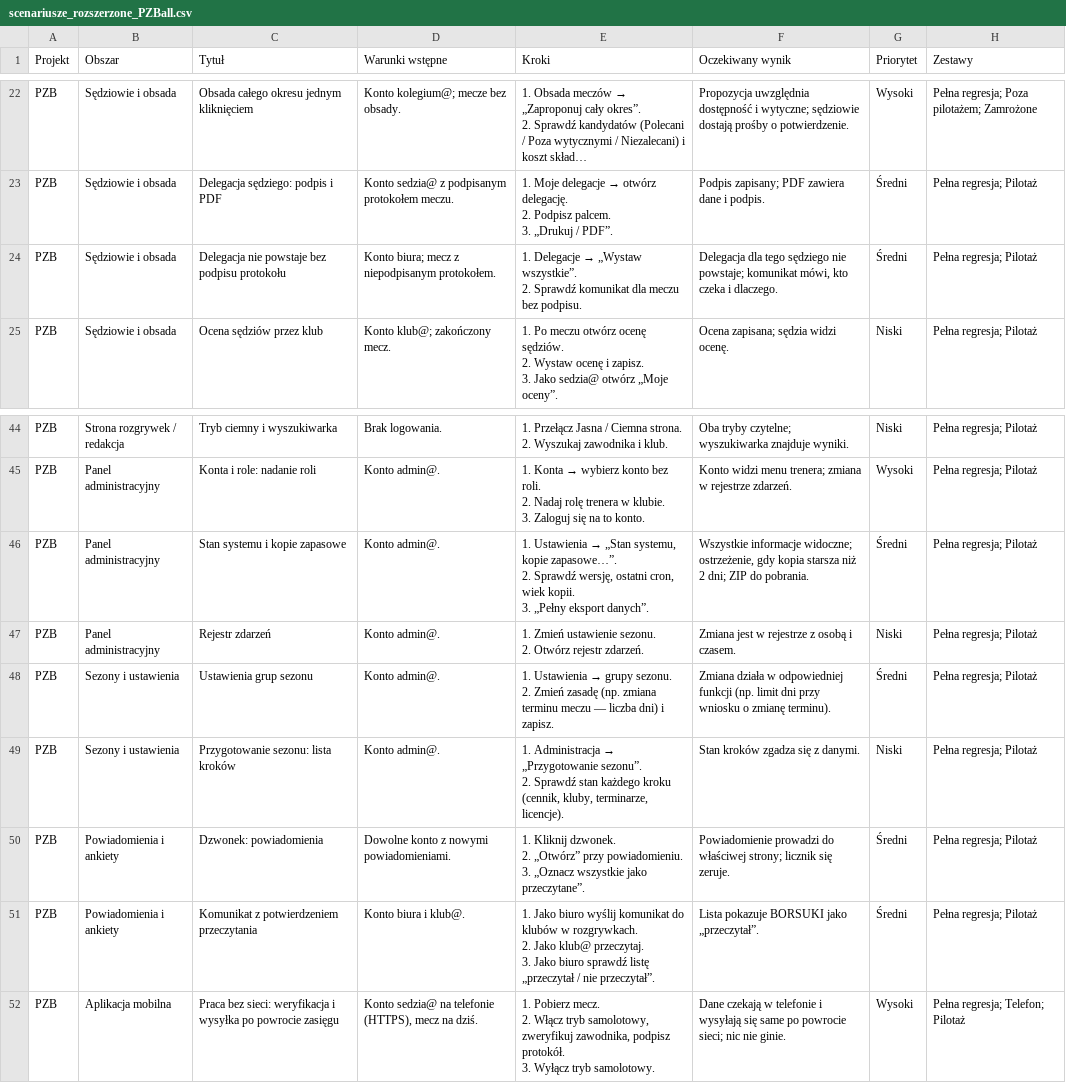
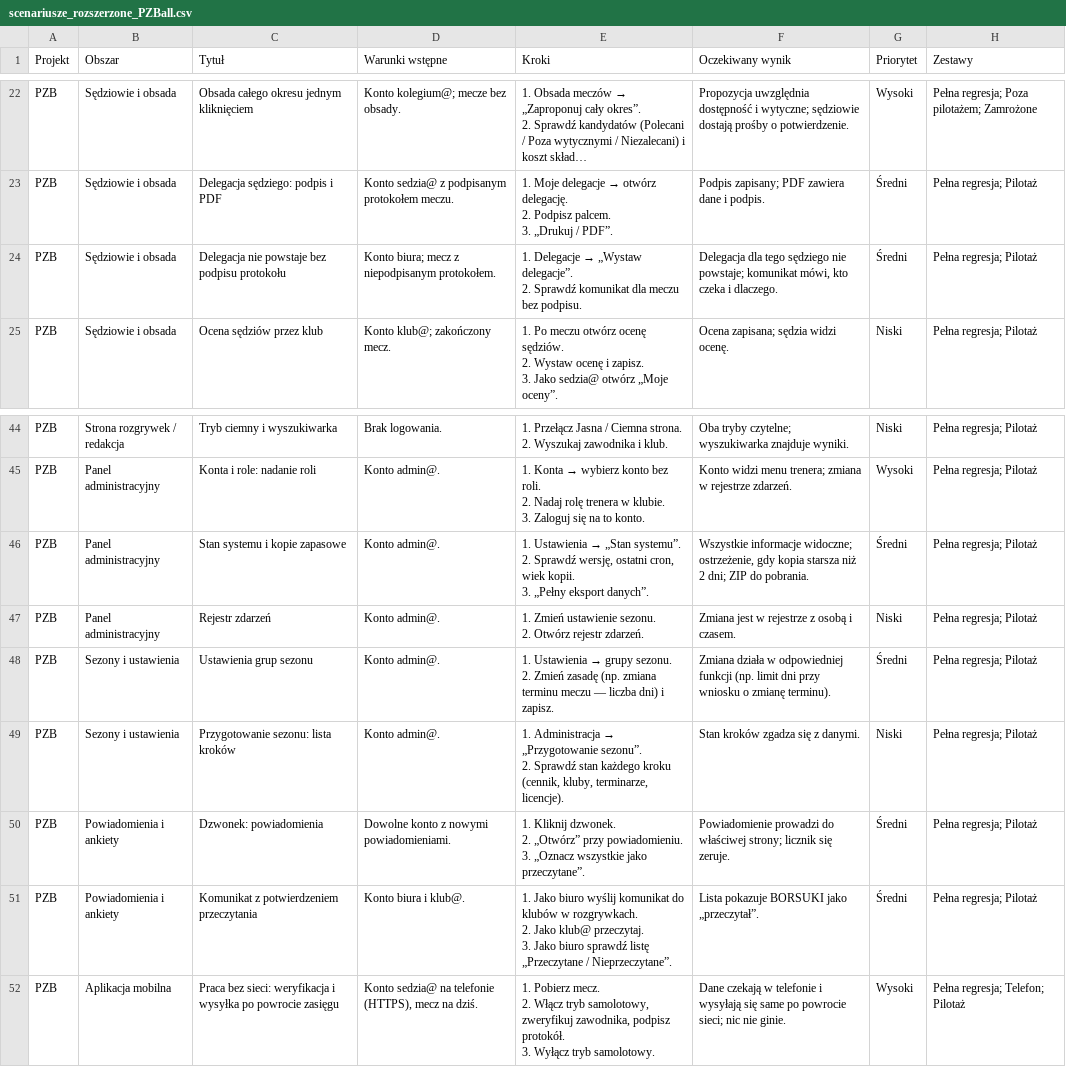
Before and after one commit to lookash86/fullbase_qa, a CSV file: docs/scenariusze_rozszerzone_PZBall.csv, drawn as a sheet; only a part is shown, gaps mark what is left out; long unchanged cells end in ….

```diff
--- a/docs/scenariusze_rozszerzone_PZBall.csv
+++ b/docs/scenariusze_rozszerzone_PZBall.csv
@@ -62,4 +62,4 @@ PZB;"Sędziowie i obsada";"Delegacja sędziego: podpis i PDF";"Konto sedzia@ z p
 3. „Drukuj / PDF”.";"Podpis zapisany; PDF zawiera dane i podpis.";Średni;"Pełna regresja; Pilotaż"
-PZB;"Sędziowie i obsada";"Delegacja nie powstaje bez podpisu protokołu";"Konto biura; mecz z niepodpisanym protokołem.";"1. Delegacje → „Wystaw wszystkie”.
-2. Sprawdź komunikat dla meczu bez podpisu.";"Delegacja dla tego sędziego nie powstaje; komunikat mówi, kto czeka i dlaczego.";Średni;"Pełna regresja; Pilotaż"
+PZB;"Sędziowie i obsada";"Delegacja nie powstaje bez podpisu protokołu";"Konto biura; mecz z niepodpisanym protokołem.";"1. Delegacje → „Wystaw delegacje”.
+2. Sprawdź komunikat dla meczu bez podpisu.";"Delegacja dla tego sędziego nie powstaje; komunikat mówi, kto czeka i dlaczego.";Średni;"Pełna regresja; Pilotaż"
 PZB;"Sędziowie i obsada";"Ocena sędziów przez klub";"Konto klub@; zakończony mecz.";"1. Po meczu otwórz ocenę sędziów.
@@ -115,5 +115,5 @@ PZB;"Panel administracyjny";"Konta i role: nadanie roli";"Konto admin@.";"1. Kon
 3. Zaloguj się na to konto.";"Konto widzi menu trenera; zmiana w rejestrze zdarzeń.";Wysoki;"Pełna regresja; Pilotaż"
-PZB;"Panel administracyjny";"Stan systemu i kopie zapasowe";"Konto admin@.";"1. Ustawienia → „Stan systemu, kopie zapasowe…”.
-2. Sprawdź wersję, ostatni cron, wiek kopii.
-3. „Pełny eksport danych”.";"Wszystkie informacje widoczne; ostrzeżenie, gdy kopia starsza niż 2 dni; ZIP do pobrania.";Średni;"Pełna regresja; Pilotaż"
+PZB;"Panel administracyjny";"Stan systemu i kopie zapasowe";"Konto admin@.";"1. Ustawienia → „Stan systemu”.
+2. Sprawdź wersję, ostatni cron, wiek kopii.
+3. „Pełny eksport danych”.";"Wszystkie informacje widoczne; ostrzeżenie, gdy kopia starsza niż 2 dni; ZIP do pobrania.";Średni;"Pełna regresja; Pilotaż"
 PZB;"Panel administracyjny";"Rejestr zdarzeń";"Konto admin@.";"1. Zmień ustawienie sezonu.
@@ -127,5 +127,5 @@ PZB;"Powiadomienia i ankiety";"Dzwonek: powiadomienia";"Dowolne konto z nowymi p
 3. „Oznacz wszystkie jako przeczytane”.";"Powiadomienie prowadzi do właściwej strony; licznik się zeruje.";Średni;"Pełna regresja; Pilotaż"
-PZB;"Powiadomienia i ankiety";"Komunikat z potwierdzeniem przeczytania";"Konto biura i klub@.";"1. Jako biuro wyślij komunikat do klubów w rozgrywkach.
-2. Jako klub@ przeczytaj.
-3. Jako biuro sprawdź listę „przeczytał / nie przeczytał”.";"Lista pokazuje BORSUKI jako „przeczytał”.";Średni;"Pełna regresja; Pilotaż"
+PZB;"Powiadomienia i ankiety";"Komunikat z potwierdzeniem przeczytania";"Konto biura i klub@.";"1. Jako biuro wyślij komunikat do klubów w rozgrywkach.
+2. Jako klub@ przeczytaj.
+3. Jako biuro sprawdź listę „Przeczytane / Nieprzeczytane”.";"Lista pokazuje BORSUKI jako „przeczytał”.";Średni;"Pełna regresja; Pilotaż"
 PZB;"Aplikacja mobilna";"Praca bez sieci: weryfikacja i wysyłka po powrocie zasięgu";"Konto sedzia@ na telefonie (HTTPS), mecz na dziś.";"1. Pobierz mecz.
```
Also changed, not shown: docs/scenariusze_moduly_PZBall.csv, docs/scenariusze_pilotaz_PZBall.csv, 3 other files.
